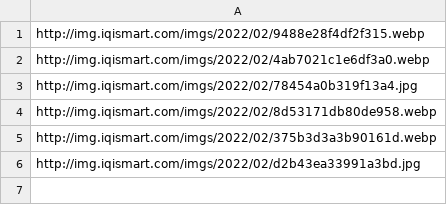
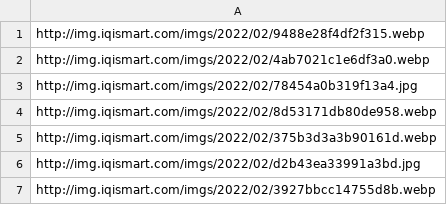
Before and after one commit to Niko-Karen/random_img, a CSV file: pcurl.csv, drawn as a sheet; the diff names each change by its address in the sheet, - before the commit and + after, or states it on an @@ line.

Commit message:
Update pcurl.csv

```diff
--- a/pcurl.csv
+++ b/pcurl.csv
+row 7: http://img.iqismart.com/imgs/2022/02/3927bbcc14755d8b.webp
```
